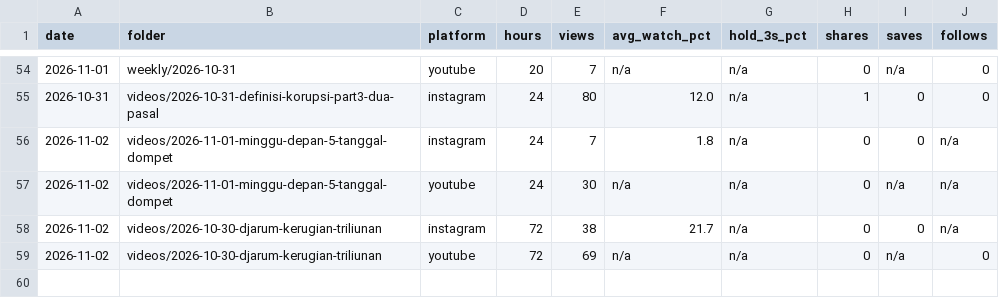
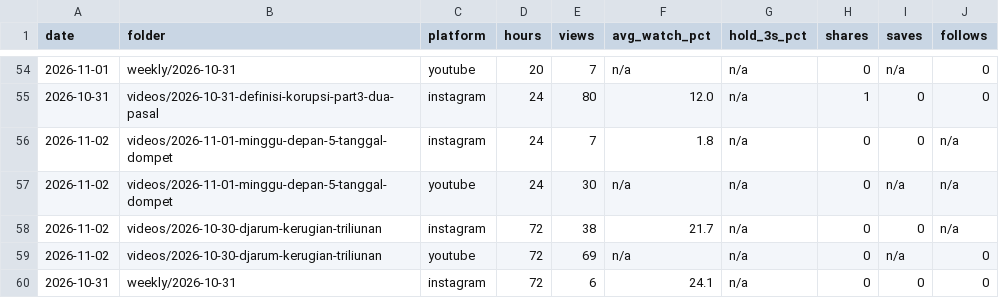
Before and after one commit to psatyadarma/explainer-studio, a CSV file: accounts/rangkumindong/knowledge/metrics.csv, drawn as a sheet; only a part is shown, gaps mark what is left out; the diff names each change by its address in the sheet, - before the commit and + after, or states it on an @@ line.

```diff
--- a/accounts/rangkumindong/knowledge/metrics.csv
+++ b/accounts/rangkumindong/knowledge/metrics.csv
+row 60: 2026-10-31 | weekly/2026-10-31 | instagram | 72 | 6 | 24.1 | n/a | 0 | 0 | 0
```
